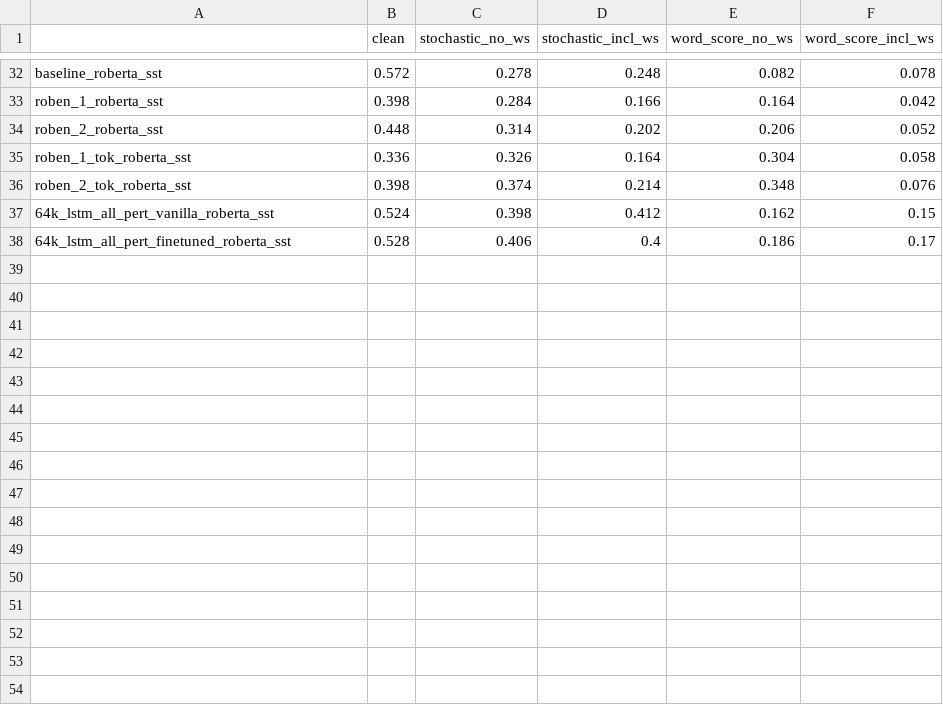
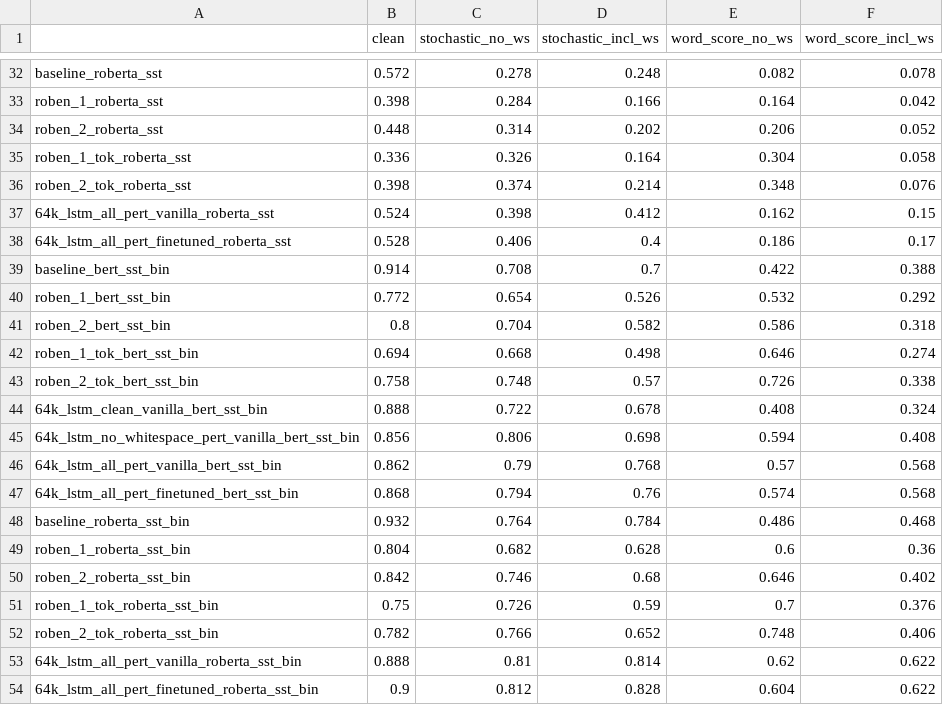
Before and after one commit to akash13singh/resilient_nlp, a CSV file: output/grid_accuracy.csv, drawn as a sheet; only a part is shown, gaps mark what is left out; the diff names each change by its address in the sheet, - before the commit and + after, or states it on an @@ line.

```diff
--- a/output/grid_accuracy.csv
+++ b/output/grid_accuracy.csv
+row 39: baseline_bert_sst_bin | 0.914 | 0.708 | 0.7 | 0.422 | 0.388
+row 40: roben_1_bert_sst_bin | 0.772 | 0.654 | 0.526 | 0.532 | 0.292
+row 41: roben_2_bert_sst_bin | 0.8 | 0.704 | 0.582 | 0.586 | 0.318
+row 42: roben_1_tok_bert_sst_bin | 0.694 | 0.668 | 0.498 | 0.646 | 0.274
+row 43: roben_2_tok_bert_sst_bin | 0.758 | 0.748 | 0.57 | 0.726 | 0.338
+row 44: 64k_lstm_clean_vanilla_bert_sst_bin | 0.888 | 0.722 | 0.678 | 0.408 | 0.324
+row 45: 64k_lstm_no_whitespace_pert_vanilla_bert_sst_bin | 0.856 | 0.806 | 0.698 | 0.594 | 0.408
+row 46: 64k_lstm_all_pert_vanilla_bert_sst_bin | 0.862 | 0.79 | 0.768 | 0.57 | 0.568
+row 47: 64k_lstm_all_pert_finetuned_bert_sst_bin | 0.868 | 0.794 | 0.76 | 0.574 | 0.568
+row 48: baseline_roberta_sst_bin | 0.932 | 0.764 | 0.784 | 0.486 | 0.468
+row 49: roben_1_roberta_sst_bin | 0.804 | 0.682 | 0.628 | 0.6 | 0.36
+row 50: roben_2_roberta_sst_bin | 0.842 | 0.746 | 0.68 | 0.646 | 0.402
+row 51: roben_1_tok_roberta_sst_bin | 0.75 | 0.726 | 0.59 | 0.7 | 0.376
+row 52: roben_2_tok_roberta_sst_bin | 0.782 | 0.766 | 0.652 | 0.748 | 0.406
+row 53: 64k_lstm_all_pert_vanilla_roberta_sst_bin | 0.888 | 0.81 | 0.814 | 0.62 | 0.622
+row 54: 64k_lstm_all_pert_finetuned_roberta_sst_bin | 0.9 | 0.812 | 0.828 | 0.604 | 0.622
```
Also changed, not shown: output/grid_f1.csv, 1 other file.
